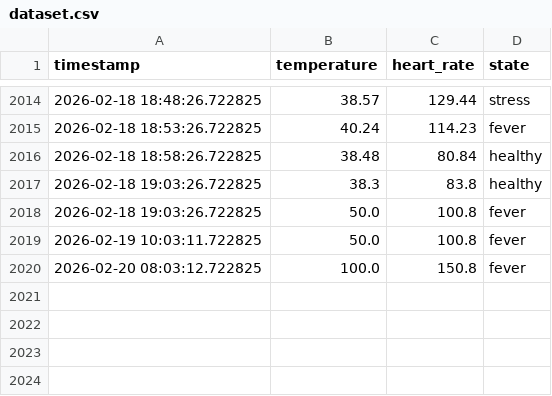
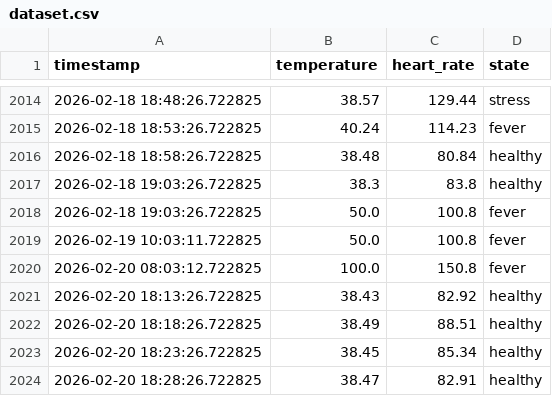
Before and after one commit to ShUbHaMHiReMaT/pet_health_ai, a CSV file: dataset.csv, drawn as a sheet; only a part is shown, gaps mark what is left out.

Commit message:
made changes in data

```diff
--- a/dataset.csv
+++ b/dataset.csv
@@ -2020 +2020,5 @@ timestamp,temperature,heart_rate,state
 2026-02-20 08:03:12.722825,100.0,150.8,fever
+2026-02-20 18:13:26.722825,38.43,82.92,healthy
+2026-02-20 18:18:26.722825,38.49,88.51,healthy
+2026-02-20 18:23:26.722825,38.45,85.34,healthy
+2026-02-20 18:28:26.722825,38.47,82.91,healthy
```
